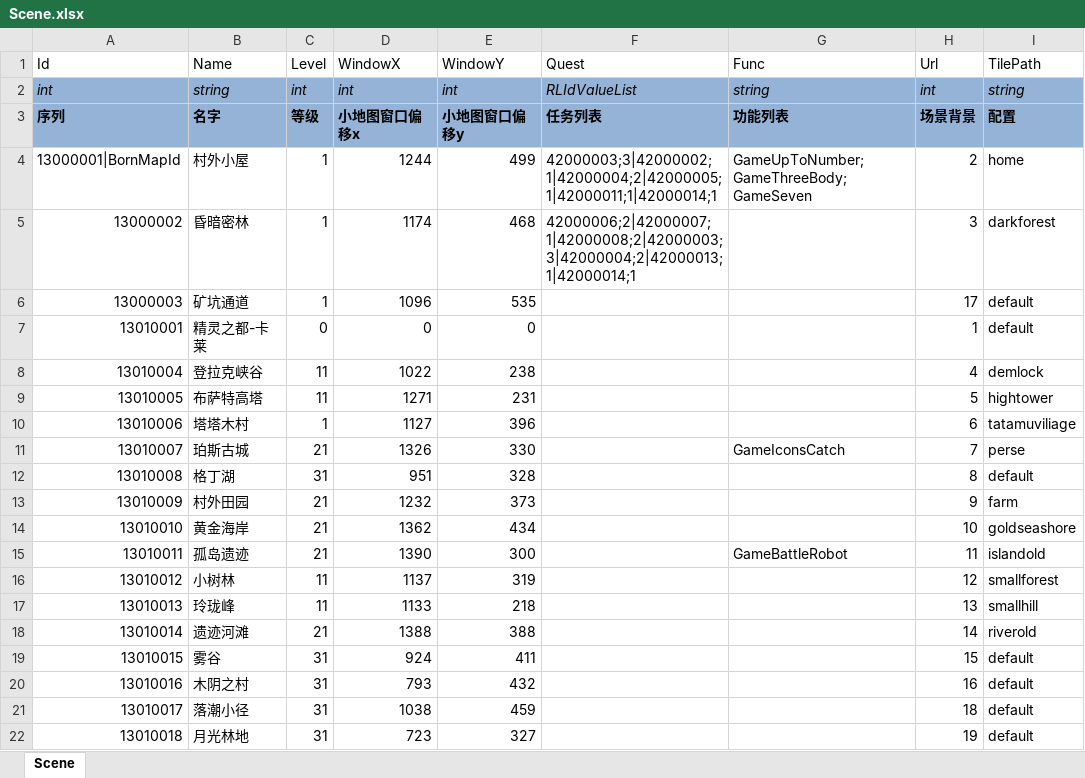
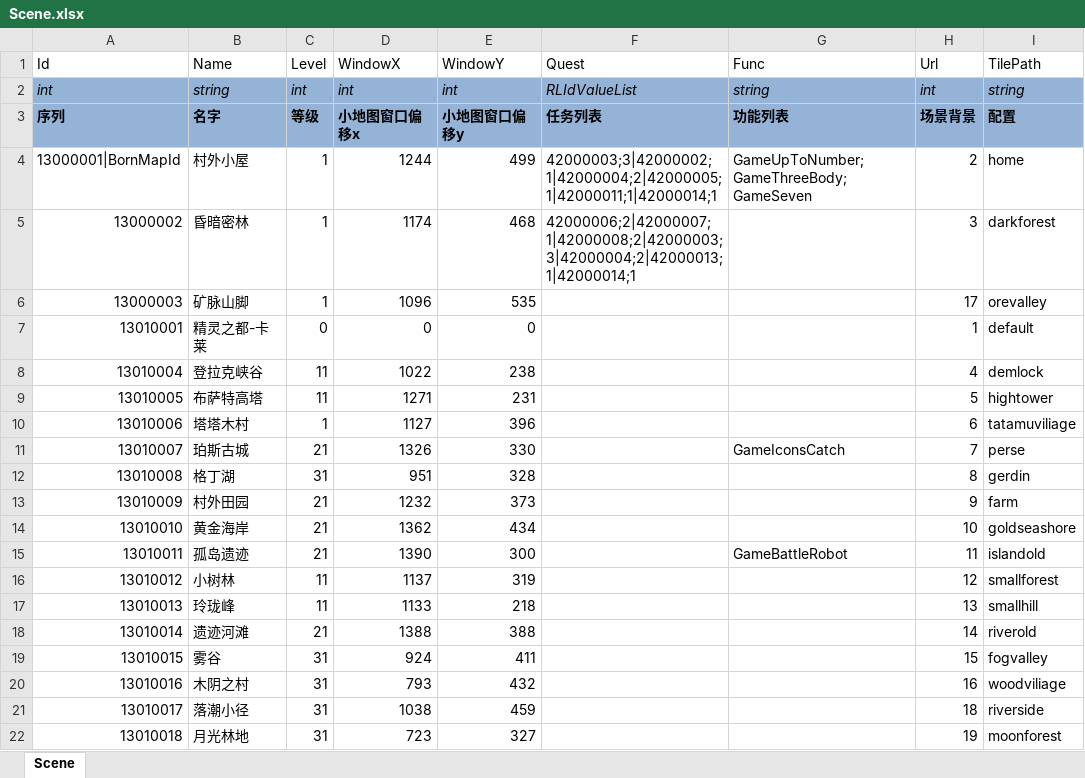
Before and after one commit to realeternia/TOMClassic, an Excel workbook: ConfigData/Xlsx/Scene.xlsx, sheet Scene, drawn as a sheet; values as stored, in another font and other column widths than the file's, no borders; table styles not drawn; the diff names each change by its address in the sheet, - before the commit and + after, or states it on an @@ line.

```diff
--- a/ConfigData/Xlsx/Scene.xlsx (sheet Scene)
+++ b/ConfigData/Xlsx/Scene.xlsx (sheet Scene)
-B6 (Name): 矿坑通道
+B6 (Name): 矿脉山脚
-I6 (TilePath): default
+I6 (TilePath): orevalley
-I12 (TilePath): default
+I12 (TilePath): gerdin
-I19 (TilePath): default
+I19 (TilePath): fogvalley
-I20 (TilePath): default
+I20 (TilePath): woodviliage
-I21 (TilePath): default
+I21 (TilePath): riverside
-I22 (TilePath): default
+I22 (TilePath): moonforest
```
Also changed, not shown: 9 other files.
